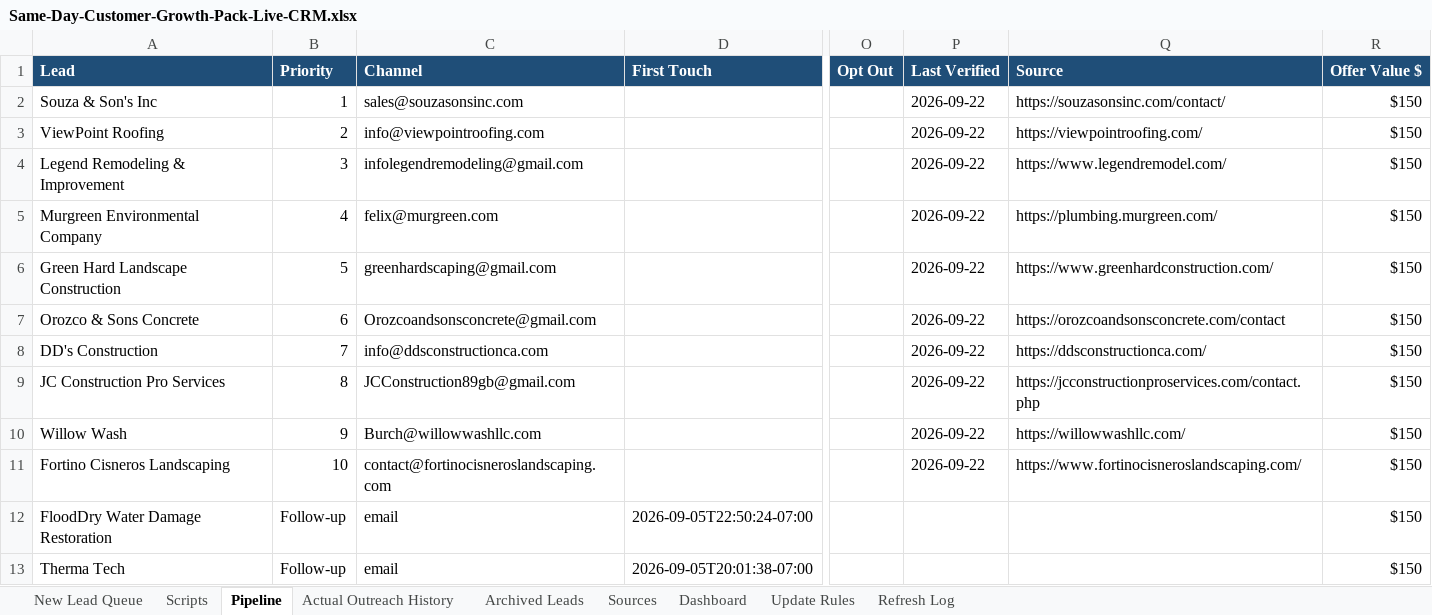
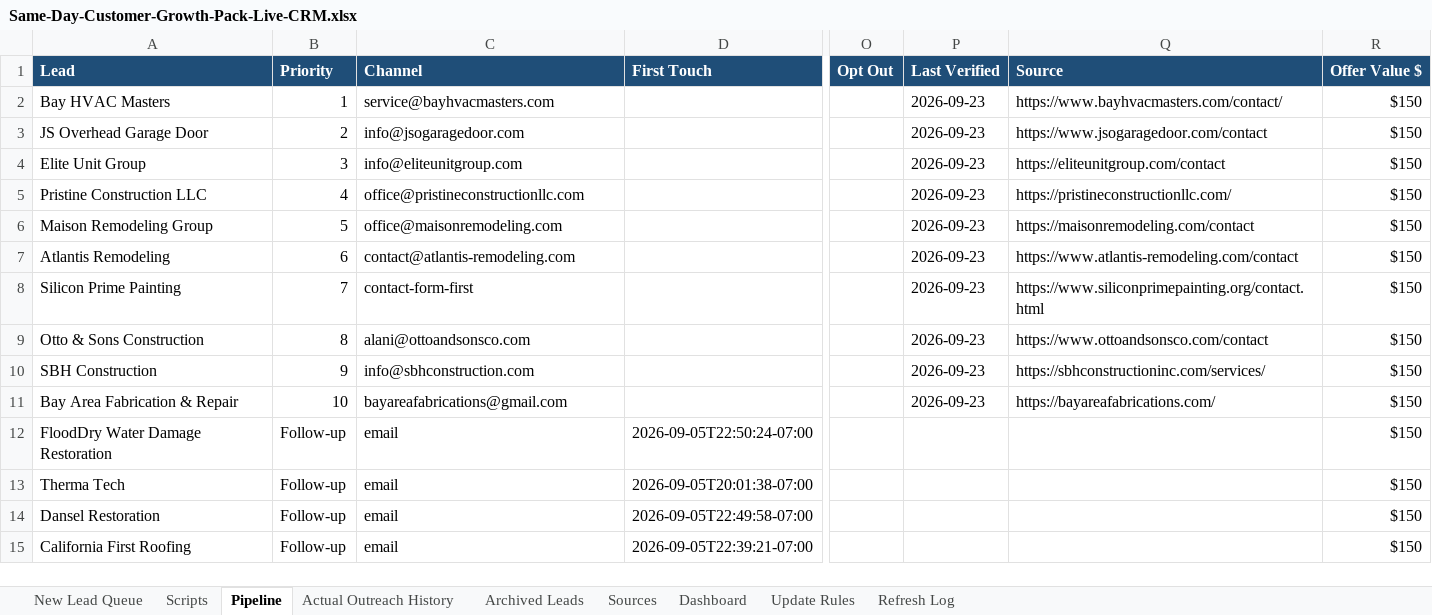
Before and after one commit to anastaysia94-sudo/founder-os, an Excel workbook: sales-engine/Same-Day-Customer-Growth-Pack-Live-CRM.xlsx, sheet Pipeline, drawn as a sheet; only a part is shown, gaps mark what is left out; the shorter side is filled out with more unchanged rows; values as stored, in another font and other column widths than the file's, no borders; conditional formats not drawn; the diff names each change by its address in the sheet, - before the commit and + after, or states it on an @@ line.

```diff
--- a/sales-engine/Same-Day-Customer-Growth-Pack-Live-CRM.xlsx (sheet Pipeline)
+++ b/sales-engine/Same-Day-Customer-Growth-Pack-Live-CRM.xlsx (sheet Pipeline)
-A2 (Lead): Souza & Son's Inc
+A2 (Lead): Bay HVAC Masters
-C2 (Channel): sales@souzasonsinc.com
+C2 (Channel): service@bayhvacmasters.com
-P2:P11 (Last Verified): 2026-09-22
+P2:P11 (Last Verified): 2026-09-23
-Q2 (Source): https://souzasonsinc.com/contact/
+Q2 (Source): https://www.bayhvacmasters.com/contact/
-A3 (Lead): ViewPoint Roofing
+A3 (Lead): JS Overhead Garage Door
-C3 (Channel): info@viewpointroofing.com
+C3 (Channel): info@jsogaragedoor.com
-Q3 (Source): https://viewpointroofing.com/
+Q3 (Source): https://www.jsogaragedoor.com/contact
-A4 (Lead): Legend Remodeling & Improvement
+A4 (Lead): Elite Unit Group
-C4 (Channel): infolegendremodeling@gmail.com
+C4 (Channel): info@eliteunitgroup.com
-Q4 (Source): https://www.legendremodel.com/
+Q4 (Source): https://eliteunitgroup.com/contact
-A5 (Lead): Murgreen Environmental Company
+A5 (Lead): Pristine Construction LLC
-C5 (Channel): felix@murgreen.com
+C5 (Channel): office@pristineconstructionllc.com
-Q5 (Source): https://plumbing.murgreen.com/
+Q5 (Source): https://pristineconstructionllc.com/
-A6 (Lead): Green Hard Landscape Construction
+A6 (Lead): Maison Remodeling Group
-C6 (Channel): greenhardscaping@gmail.com
+C6 (Channel): office@maisonremodeling.com
-Q6 (Source): https://www.greenhardconstruction.com/
+Q6 (Source): https://maisonremodeling.com/contact
-A7 (Lead): Orozco & Sons Concrete
+A7 (Lead): Atlantis Remodeling
-C7 (Channel): Orozcoandsonsconcrete@gmail.com
+C7 (Channel): contact@atlantis-remodeling.com
-Q7 (Source): https://orozcoandsonsconcrete.com/contact
+Q7 (Source): https://www.atlantis-remodeling.com/contact
-A8 (Lead): DD's Construction
+A8 (Lead): Silicon Prime Painting
-C8 (Channel): info@ddsconstructionca.com
+C8 (Channel): contact-form-first
-Q8 (Source): https://ddsconstructionca.com/
+Q8 (Source): https://www.siliconprimepainting.org/contact.html
-A9 (Lead): JC Construction Pro Services
+A9 (Lead): Otto & Sons Construction
-C9 (Channel): JCConstruction89gb@gmail.com
+C9 (Channel): alani@ottoandsonsco.com
-Q9 (Source): https://jcconstructionproservices.com/contact.php
+Q9 (Source): https://www.ottoandsonsco.com/contact
-A10 (Lead): Willow Wash
+A10 (Lead): SBH Construction
-C10 (Channel): Burch@willowwashllc.com
+C10 (Channel): info@sbhconstruction.com
-Q10 (Source): https://willowwashllc.com/
+Q10 (Source): https://sbhconstructioninc.com/services/
-A11 (Lead): Fortino Cisneros Landscaping
+A11 (Lead): Bay Area Fabrication & Repair
-C11 (Channel): contact@fortinocisneroslandscaping.com
+C11 (Channel): bayareafabrications@gmail.com
-Q11 (Source): https://www.fortinocisneroslandscaping.com/
+Q11 (Source): https://bayareafabrications.com/
```
Also changed, not shown: sheet New Lead Queue, sheet Sources, sheet Refresh Log.
